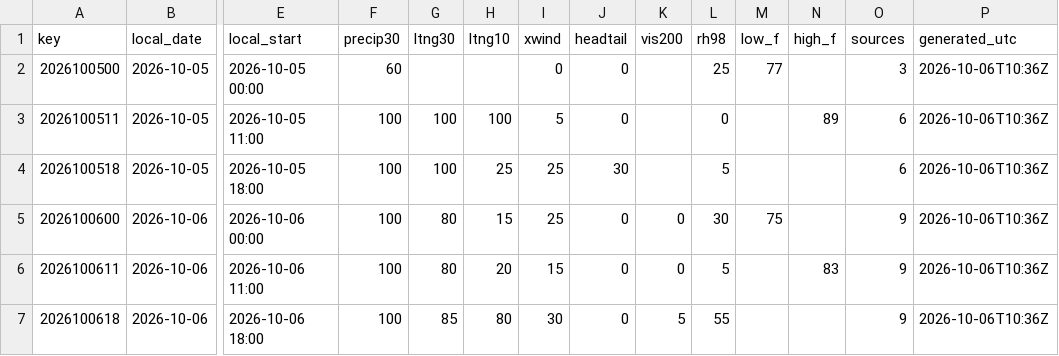
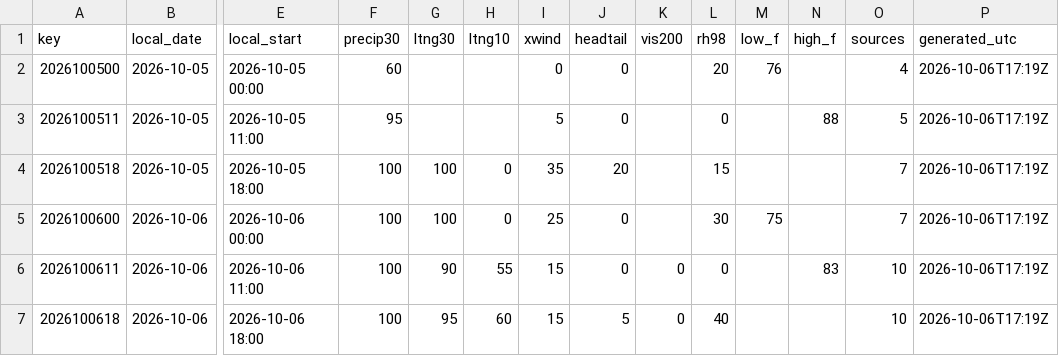
Before and after one commit to cyclonecizek/SLFWeather, a CSV file: docs/data/constraints.csv, drawn as a sheet; only a part is shown, gaps mark what is left out; the diff covers the shown part only; the diff names each change by its address in the sheet, - before the commit and + after, or states it on an @@ line.

```diff
--- a/docs/data/constraints.csv
+++ b/docs/data/constraints.csv
-L2 (rh98): 25
+L2 (rh98): 20
-M2 (low_f): 77
+M2 (low_f): 76
-O2 (sources): 3
+O2 (sources): 4
-P2:P7 (generated_utc): 2026-10-06T10:36Z
+P2:P7 (generated_utc): 2026-10-06T17:19Z
-F3 (precip30): 100
+F3 (precip30): 95
-G3 (ltng30): 100
+G3 (ltng30): (empty)
-H3 (ltng10): 100
+H3 (ltng10): (empty)
-N3 (high_f): 89
+N3 (high_f): 88
-O3 (sources): 6
+O3 (sources): 5
-H4 (ltng10): 25
+H4 (ltng10): 0
-I4 (xwind): 25
+I4 (xwind): 35
-J4 (headtail): 30
+J4 (headtail): 20
-L4 (rh98): 5
+L4 (rh98): 15
-O4 (sources): 6
+O4 (sources): 7
-G5 (ltng30): 80
+G5 (ltng30): 100
-H5 (ltng10): 15
+H5 (ltng10): 0
-K5 (vis200): 0
+K5 (vis200): (empty)
-O5 (sources): 9
+O5 (sources): 7
-G6 (ltng30): 80
+G6 (ltng30): 90
-H6 (ltng10): 20
+H6 (ltng10): 55
-L6 (rh98): 5
+L6 (rh98): 0
-O6:O7 (sources): 9
+O6:O7 (sources): 10
-G7 (ltng30): 85
+G7 (ltng30): 95
-H7 (ltng10): 80
+H7 (ltng10): 60
-I7 (xwind): 30
+I7 (xwind): 15
-J7 (headtail): 0
+J7 (headtail): 5
-K7 (vis200): 5
+K7 (vis200): 0
-L7 (rh98): 55
+L7 (rh98): 40
```
Also changed, not shown: 132 edited cells elsewhere in this file, docs/data/KTTS_ENS_wind.csv, docs/data/KTTS_NBM_wind.csv, 8 other files.
